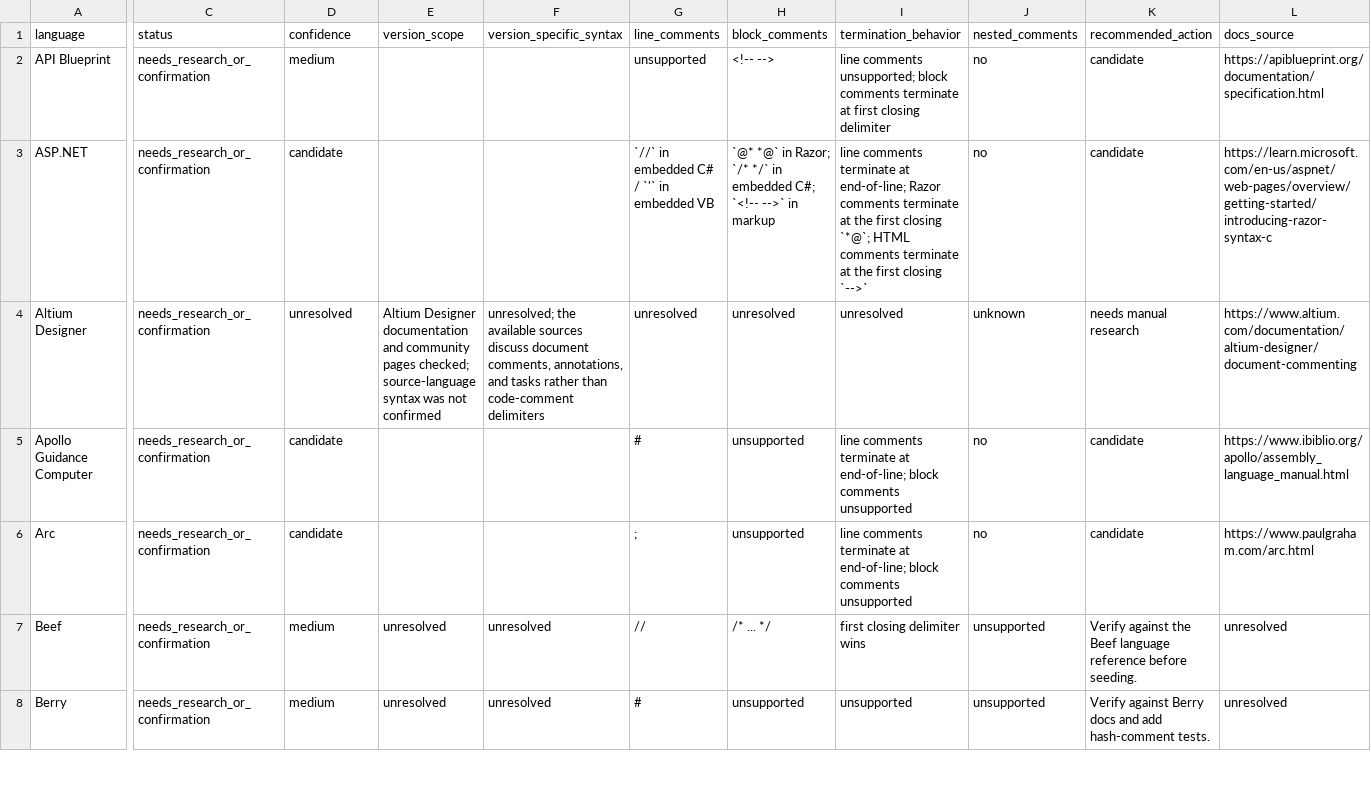
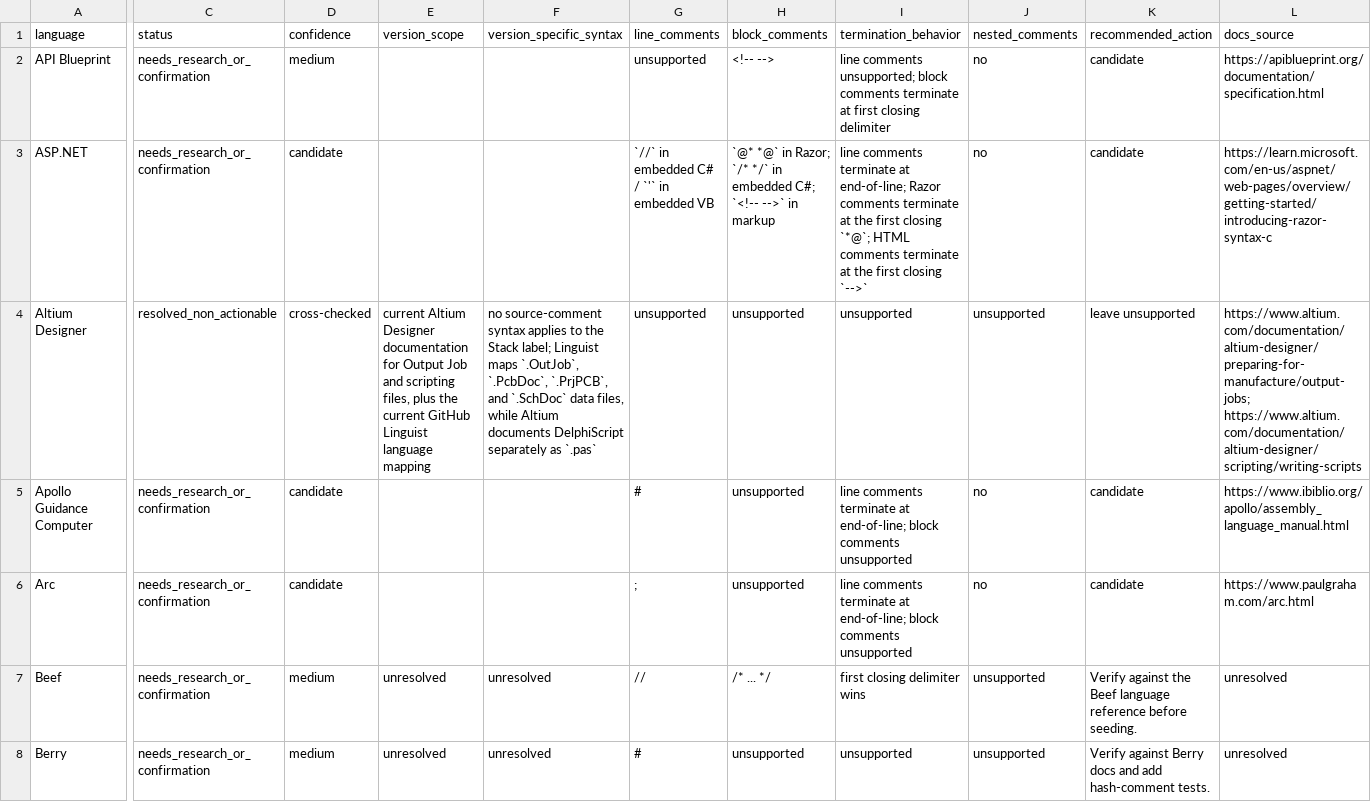
Before and after one commit to jkatzy/ML4SE-toolkit, a CSV file: docs/comment_research/not_done_backlog.csv, drawn as a sheet; only a part is shown, gaps mark what is left out; the diff covers the shown part only; the diff names each change by its address in the sheet, - before the commit and + after, or states it on an @@ line.

Commit message:
Document Altium Designer comment status

```diff
--- a/docs/comment_research/not_done_backlog.csv
+++ b/docs/comment_research/not_done_backlog.csv
-C4 (status): needs_research_or_confirmation
+C4 (status): resolved_non_actionable
-D4 (confidence): unresolved
+D4 (confidence): cross-checked
-E4 (version_scope): Altium Designer documentation and community pages checked; source-language syntax was not confirmed
+E4 (version_scope): current Altium Designer documentation for Output Job and scripting files, plus the current GitHub Linguist language mapping
-F4 (version_specific_syntax): unresolved; the available sources discuss document comments, annotations, and tasks rather than code-comment delimiters
+F4 (version_specific_syntax): no source-comment syntax applies to the Stack label; Linguist maps `.OutJob`, `.PcbDoc`, `.PrjPCB`, and `.SchDoc` data files, while Altium documents DelphiScript separately as `.pas`
-G4 (line_comments): unresolved
+G4 (line_comments): unsupported
-H4 (block_comments): unresolved
+H4 (block_comments): unsupported
-I4 (termination_behavior): unresolved
+I4 (termination_behavior): unsupported
-J4 (nested_comments): unknown
+J4 (nested_comments): unsupported
-K4 (recommended_action): needs manual research
+K4 (recommended_action): leave unsupported
-L4 (docs_source): https://www.altium.com/documentation/altium-designer/document-commenting
+L4 (docs_source): https://www.altium.com/documentation/altium-designer/preparing-for-manufacture/output-jobs; https://www.altium.com/documentation/altium-designer/scripting/writing-scripts
```
Also changed, not shown: 1 edited cell elsewhere in this file, 4 other files.
